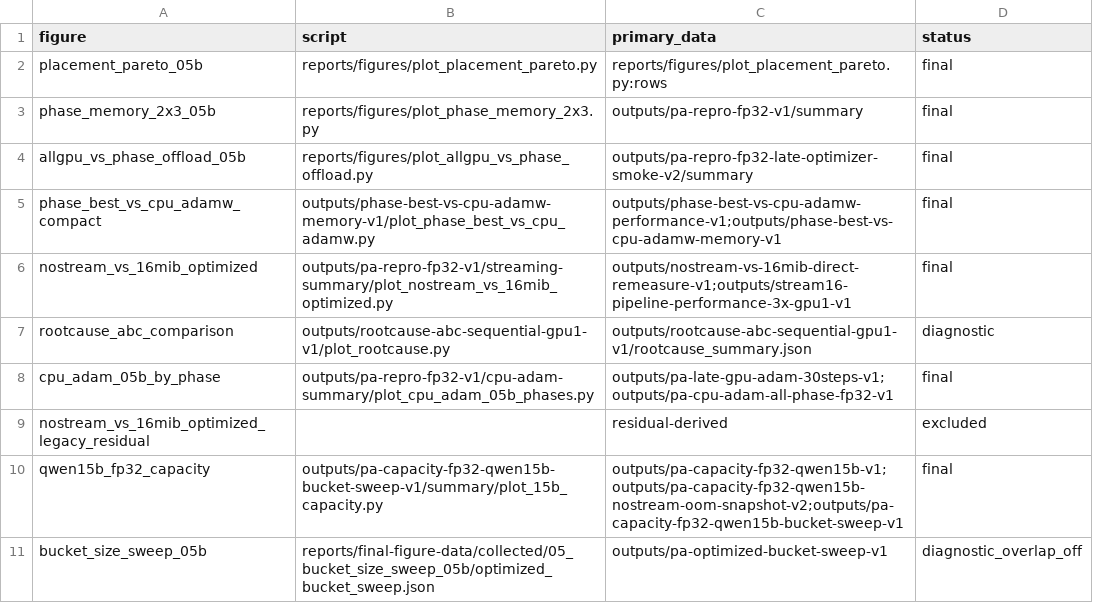
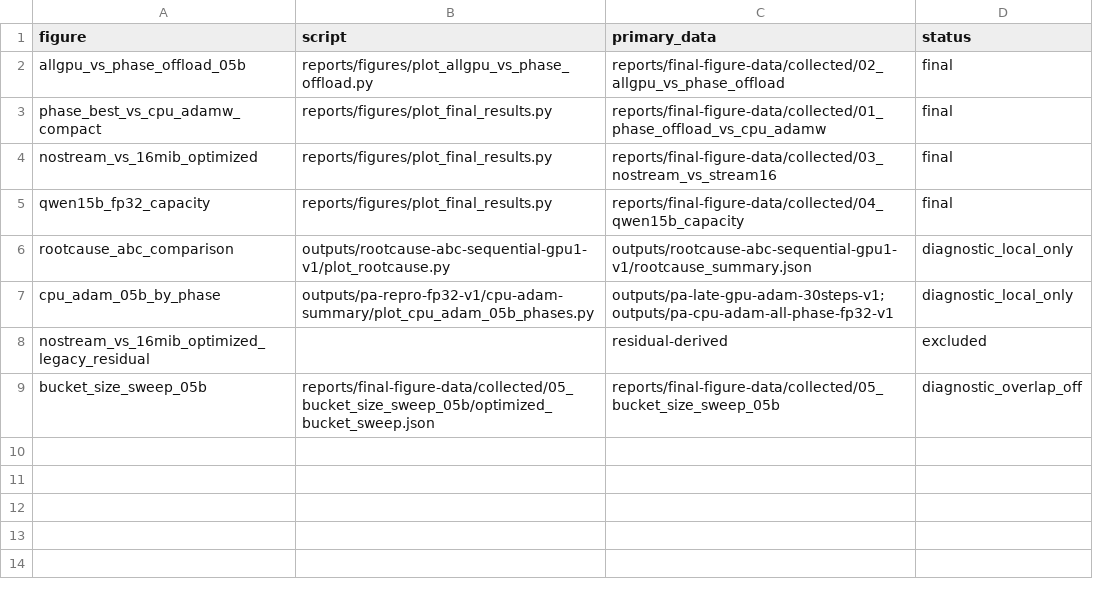
Before and after one commit to 2Ju1/verl-research, a CSV file: reports/final-figure-data/manifest.csv, drawn as a sheet.

Commit message:
Align repository with final phase-offloading presentation

```diff
--- a/reports/final-figure-data/manifest.csv
+++ b/reports/final-figure-data/manifest.csv
@@ -1,11 +1,9 @@
 figure,script,primary_data,status
-placement_pareto_05b,reports/figures/plot_placement_pareto.py,reports/figures/plot_placement_pareto.py:rows,final
-phase_memory_2x3_05b,reports/figures/plot_phase_memory_2x3.py,outputs/pa-repro-fp32-v1/summary,final
-allgpu_vs_phase_offload_05b,reports/figures/plot_allgpu_vs_phase_offload.py,outputs/pa-repro-fp32-late-optimizer-smoke-v2/summary,final
-phase_best_vs_cpu_adamw_compact,outputs/phase-best-vs-cpu-adamw-memory-v1/plot_phase_best_vs_cpu_adamw.py,outputs/phase-best-vs-cpu-adamw-performance-v1;outputs/phase-best-vs-cpu-adamw-memory-v1,final
-nostream_vs_16mib_optimized,outputs/pa-repro-fp32-v1/streaming-summary/plot_nostream_vs_16mib_optimized.py,outputs/nostream-vs-16mib-direct-remeasure-v1;outputs/stream16-pipeline-performance-3x-gpu1-v1,final
-rootcause_abc_comparison,outputs/rootcause-abc-sequential-gpu1-v1/plot_rootcause.py,outputs/rootcause-abc-sequential-gpu1-v1/rootcause_summary.json,diagnostic
-cpu_adam_05b_by_phase,outputs/pa-repro-fp32-v1/cpu-adam-summary/plot_cpu_adam_05b_phases.py,outputs/pa-late-gpu-adam-30steps-v1;outputs/pa-cpu-adam-all-phase-fp32-v1,final
+allgpu_vs_phase_offload_05b,reports/figures/plot_allgpu_vs_phase_offload.py,reports/final-figure-data/collected/02_allgpu_vs_phase_offload,final
+phase_best_vs_cpu_adamw_compact,reports/figures/plot_final_results.py,reports/final-figure-data/collected/01_phase_offload_vs_cpu_adamw,final
+nostream_vs_16mib_optimized,reports/figures/plot_final_results.py,reports/final-figure-data/collected/03_nostream_vs_stream16,final
+qwen15b_fp32_capacity,reports/figures/plot_final_results.py,reports/final-figure-data/collected/04_qwen15b_capacity,final
+rootcause_abc_comparison,outputs/rootcause-abc-sequential-gpu1-v1/plot_rootcause.py,outputs/rootcause-abc-sequential-gpu1-v1/rootcause_summary.json,diagnostic_local_only
+cpu_adam_05b_by_phase,outputs/pa-repro-fp32-v1/cpu-adam-summary/plot_cpu_adam_05b_phases.py,outputs/pa-late-gpu-adam-30steps-v1;outputs/pa-cpu-adam-all-phase-fp32-v1,diagnostic_local_only
 nostream_vs_16mib_optimized_legacy_residual,,residual-derived,excluded
-qwen15b_fp32_capacity,outputs/pa-capacity-fp32-qwen15b-bucket-sweep-v1/summary/plot_15b_capacity.py,outputs/pa-capacity-fp32-qwen15b-v1;outputs/pa-capacity-fp32-qwen15b-nostream-oom-snapshot-v2;outputs/pa-capacity-fp32-qwen15b-bucket-sweep-v1,final
-bucket_size_sweep_05b,reports/final-figure-data/collected/05_bucket_size_sweep_05b/optimized_bucket_sweep.json,outputs/pa-optimized-bucket-sweep-v1,diagnostic_overlap_off
+bucket_size_sweep_05b,reports/final-figure-data/collected/05_bucket_size_sweep_05b/optimized_bucket_sweep.json,reports/final-figure-data/collected/05_bucket_size_sweep_05b,diagnostic_overlap_off
```
Also changed, not shown: reports/final-figure-data/collected/manifest.csv, 37 other files.
